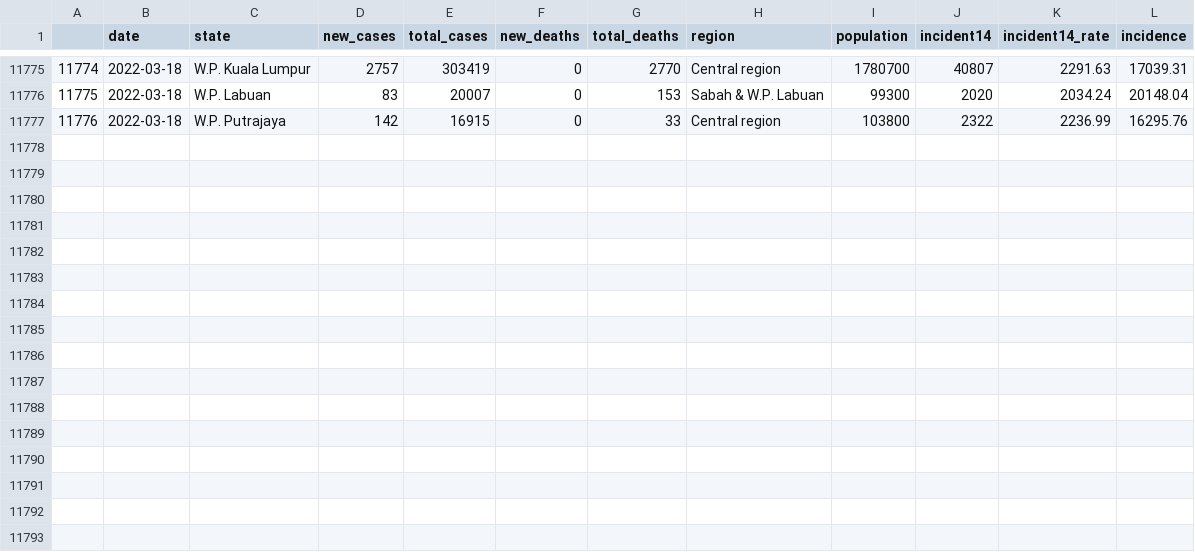
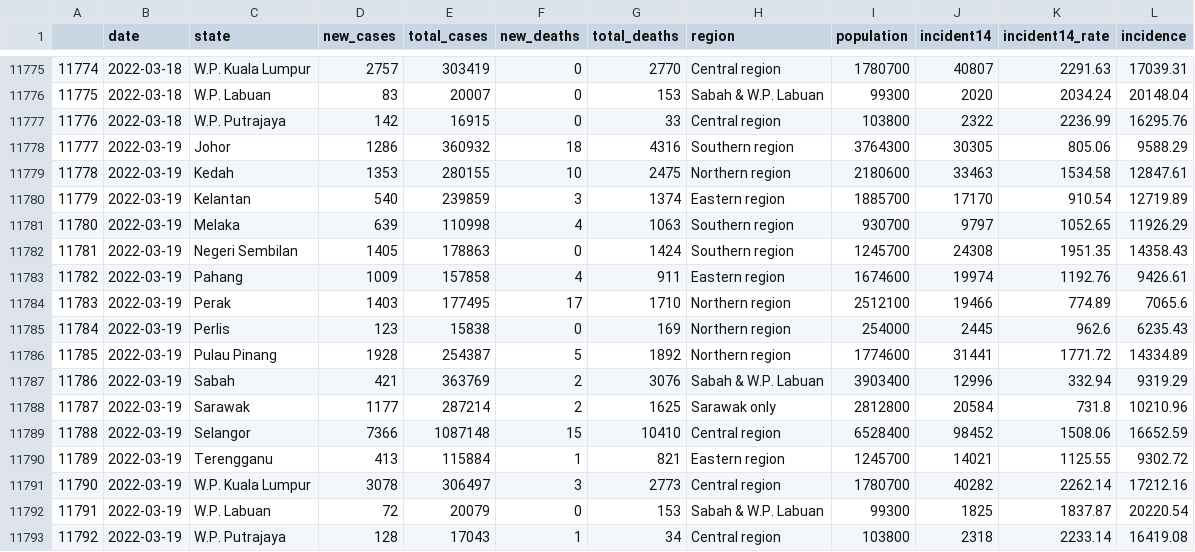
Before and after one commit to vivekjason/covid-19-epi, a CSV file: data/state.csv, drawn as a sheet; only a part is shown, gaps mark what is left out.

```diff
--- a/data/state.csv
+++ b/data/state.csv
@@ -11777 +11777,17 @@
 "11776",2022-03-18,"W.P. Putrajaya",142,16915,0,33,"Central region",103800,2322,2236.99,16295.76
+"11777",2022-03-19,"Johor",1286,360932,18,4316,"Southern region",3764300,30305,805.06,9588.29
+"11778",2022-03-19,"Kedah",1353,280155,10,2475,"Northern region",2180600,33463,1534.58,12847.61
+"11779",2022-03-19,"Kelantan",540,239859,3,1374,"Eastern region",1885700,17170,910.54,12719.89
+"11780",2022-03-19,"Melaka",639,110998,4,1063,"Southern region",930700,9797,1052.65,11926.29
+"11781",2022-03-19,"Negeri Sembilan",1405,178863,0,1424,"Southern region",1245700,24308,1951.35,14358.43
+"11782",2022-03-19,"Pahang",1009,157858,4,911,"Eastern region",1674600,19974,1192.76,9426.61
+"11783",2022-03-19,"Perak",1403,177495,17,1710,"Northern region",2512100,19466,774.89,7065.6
+"11784",2022-03-19,"Perlis",123,15838,0,169,"Northern region",254000,2445,962.6,6235.43
+"11785",2022-03-19,"Pulau Pinang",1928,254387,5,1892,"Northern region",1774600,31441,1771.72,14334.89
+"11786",2022-03-19,"Sabah",421,363769,2,3076,"Sabah & W.P. Labuan",3903400,12996,332.94,9319.29
+"11787",2022-03-19,"Sarawak",1177,287214,2,1625,"Sarawak only",2812800,20584,731.8,10210.96
+"11788",2022-03-19,"Selangor",7366,1087148,15,10410,"Central region",6528400,98452,1508.06,16652.59
+"11789",2022-03-19,"Terengganu",413,115884,1,821,"Eastern region",1245700,14021,1125.55,9302.72
+"11790",2022-03-19,"W.P. Kuala Lumpur",3078,306497,3,2773,"Central region",1780700,40282,2262.14,17212.16
+"11791",2022-03-19,"W.P. Labuan",72,20079,0,153,"Sabah & W.P. Labuan",99300,1825,1837.87,20220.54
+"11792",2022-03-19,"W.P. Putrajaya",128,17043,1,34,"Central region",103800,2318,2233.14,16419.08
```
Also changed, not shown: data/cases.csv, docs/data/cases.csv, 37 other files.
